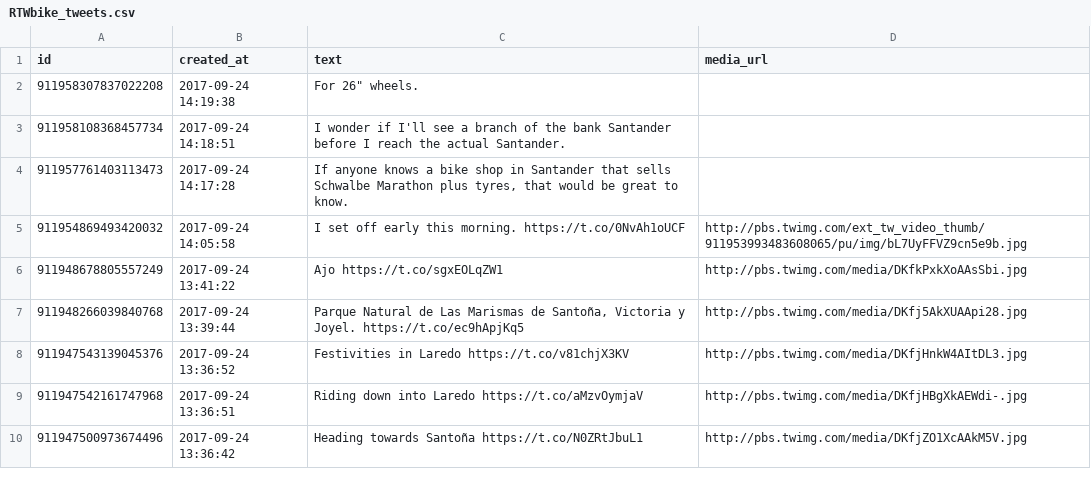
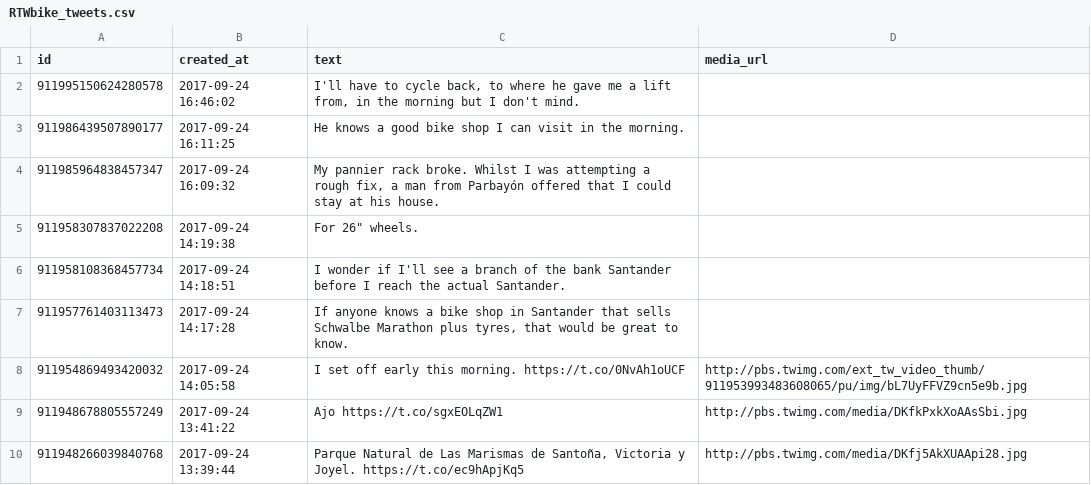
Before and after one commit to zonca/RTWbike_tweets, a CSV file: RTWbike_tweets.csv, drawn as a sheet; only a part is shown; the shorter side is filled out with more unchanged rows; the diff names each change by its address in the sheet, - before the commit and + after, or states it on an @@ line.

Commit message:
Update Sun Sep 24 10:00:02 PDT 2017

```diff
--- a/RTWbike_tweets.csv
+++ b/RTWbike_tweets.csv
+row 2: 911995150624280578 | 2017-09-24 16:46:02 | I'll have to cycle back, to where he gave me a lift from, in the morning but I don't mind.
+row 3: 911986439507890177 | 2017-09-24 16:11:25 | He knows a good bike shop I can visit in the morning.
+row 4: 911985964838457347 | 2017-09-24 16:09:32 | My pannier rack broke. Whilst I was attempting a rough fix, a man from Parbayón offered that I could stay at his house.
```
